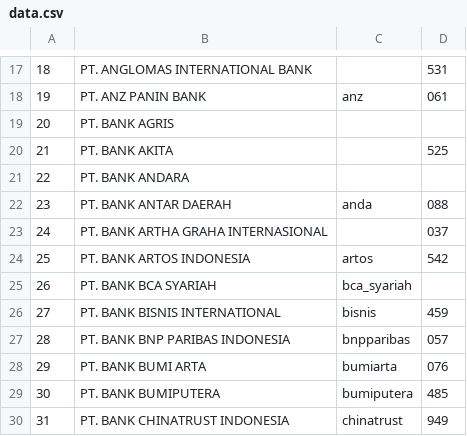
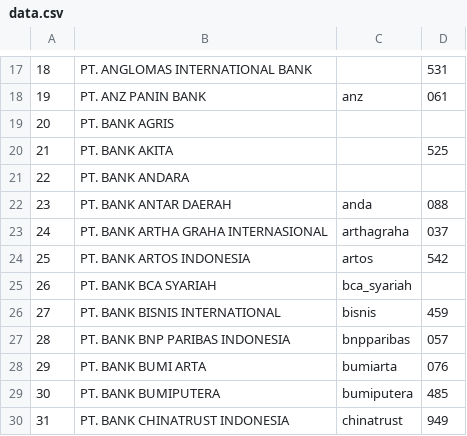
Before and after one commit to perlancar/gudangdata, a CSV file: table/idn_bank/data.csv, drawn as a sheet; only a part is shown, gaps mark what is left out.

Commit message:
+nickname untuk bank artha graha: arthagraha

```diff
--- a/table/idn_bank/data.csv
+++ b/table/idn_bank/data.csv
@@ -22,3 +22,3 @@
 23,PT. BANK ANTAR DAERAH,anda,088
-24,PT. BANK ARTHA GRAHA INTERNASIONAL,,037
+24,PT. BANK ARTHA GRAHA INTERNASIONAL,arthagraha,037
 25,PT. BANK ARTOS INDONESIA,artos,542
```
